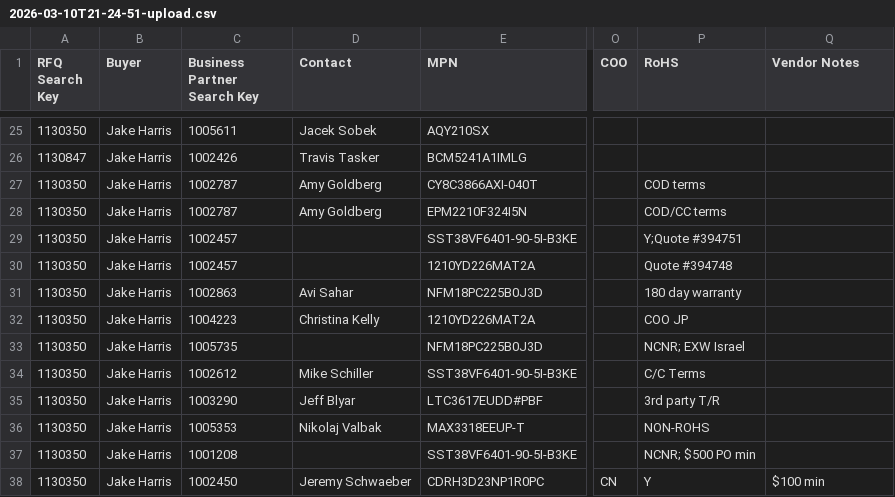
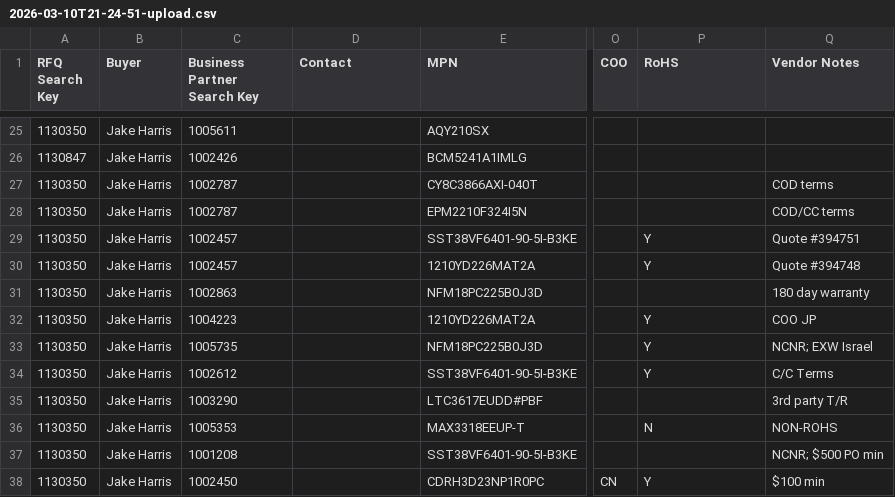
Before and after one commit to AstuteGroup/astute-workinstructions, a CSV file: Trading Analysis/2026-03-10T21-24-51-upload.csv, drawn as a sheet; only a part is shown, gaps mark what is left out; the diff covers the shown part only; the diff names each change by its address in the sheet, - before the commit and + after, or states it on an @@ line.

```diff
--- a/Trading Analysis/2026-03-10T21-24-51-upload.csv
+++ b/Trading Analysis/2026-03-10T21-24-51-upload.csv
-D25 (Contact): Jacek Sobek
+D25 (Contact): (empty)
-D26 (Contact): Travis Tasker
+D26 (Contact): (empty)
-D27:D28 (Contact): Amy Goldberg
+D27:D28 (Contact): (empty)
-P27 (RoHS): COD terms
+P27 (RoHS): (empty)
-Q27 (Vendor Notes): (empty)
+Q27 (Vendor Notes): COD terms
-P28 (RoHS): COD/CC terms
+P28 (RoHS): (empty)
-Q28 (Vendor Notes): (empty)
+Q28 (Vendor Notes): COD/CC terms
-P29 (RoHS): Y;Quote #394751
+P29 (RoHS): Y
-Q29 (Vendor Notes): (empty)
+Q29 (Vendor Notes): Quote #394751
-P30 (RoHS): Quote #394748
+P30 (RoHS): Y
-Q30 (Vendor Notes): (empty)
+Q30 (Vendor Notes): Quote #394748
-D31 (Contact): Avi Sahar
+D31 (Contact): (empty)
-P31 (RoHS): 180 day warranty
+P31 (RoHS): (empty)
-Q31 (Vendor Notes): (empty)
+Q31 (Vendor Notes): 180 day warranty
-D32 (Contact): Christina Kelly
+D32 (Contact): (empty)
-P32 (RoHS): COO JP
+P32 (RoHS): Y
-Q32 (Vendor Notes): (empty)
+Q32 (Vendor Notes): COO JP
-P33 (RoHS): NCNR; EXW Israel
+P33 (RoHS): Y
-Q33 (Vendor Notes): (empty)
+Q33 (Vendor Notes): NCNR; EXW Israel
-D34 (Contact): Mike Schiller
+D34 (Contact): (empty)
-P34 (RoHS): C/C Terms
+P34 (RoHS): Y
-Q34 (Vendor Notes): (empty)
+Q34 (Vendor Notes): C/C Terms
-D35 (Contact): Jeff Blyar
+D35 (Contact): (empty)
-P35 (RoHS): 3rd party T/R
+P35 (RoHS): (empty)
-Q35 (Vendor Notes): (empty)
+Q35 (Vendor Notes): 3rd party T/R
-D36 (Contact): Nikolaj Valbak
+D36 (Contact): (empty)
-P36 (RoHS): NON-ROHS
+P36 (RoHS): N
-Q36 (Vendor Notes): (empty)
+Q36 (Vendor Notes): NON-ROHS
-P37 (RoHS): NCNR; $500 PO min
+P37 (RoHS): (empty)
-Q37 (Vendor Notes): (empty)
+Q37 (Vendor Notes): NCNR; $500 PO min
-D38 (Contact): Jeremy Schwaeber
+D38 (Contact): (empty)
```
Also changed, not shown: 41 edited cells elsewhere in this file.
